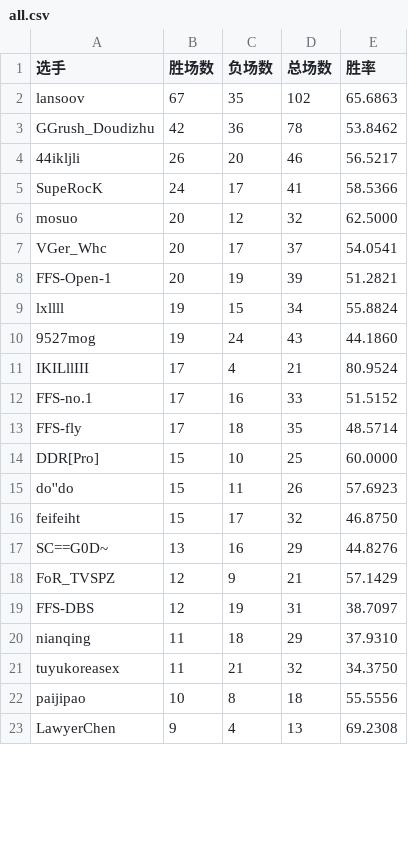
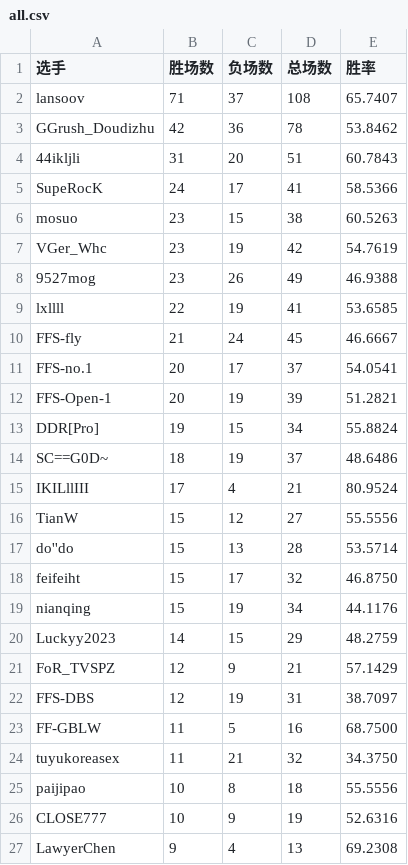
Before and after one commit to GGrush-Doudizhu/GGrush-Doudizhu.github.io, a CSV file: data/all.csv, drawn as a sheet; only a part is shown; the diff covers the shown part only.

```diff
--- a/data/all.csv
+++ b/data/all.csv
@@ -1,23 +1,27 @@
 选手,胜场数,负场数,总场数,胜率
-lansoov,67,35,102,65.6863
+lansoov,71,37,108,65.7407
 GGrush_Doudizhu,42,36,78,53.8462
-44ikljli,26,20,46,56.5217
+44ikljli,31,20,51,60.7843
 SupeRocK,24,17,41,58.5366
-mosuo,20,12,32,62.5000
-VGer_Whc,20,17,37,54.0541
+mosuo,23,15,38,60.5263
+VGer_Whc,23,19,42,54.7619
+9527mog,23,26,49,46.9388
+lxllll,22,19,41,53.6585
+FFS-fly,21,24,45,46.6667
+FFS-no.1,20,17,37,54.0541
 FFS-Open-1,20,19,39,51.2821
-lxllll,19,15,34,55.8824
-9527mog,19,24,43,44.1860
+DDR[Pro],19,15,34,55.8824
+SC==G0D~,18,19,37,48.6486
 IKILllIII,17,4,21,80.9524
-FFS-no.1,17,16,33,51.5152
-FFS-fly,17,18,35,48.5714
-DDR[Pro],15,10,25,60.0000
-do''do,15,11,26,57.6923
+TianW,15,12,27,55.5556
+do''do,15,13,28,53.5714
 feifeiht,15,17,32,46.8750
-SC==G0D~,13,16,29,44.8276
+nianqing,15,19,34,44.1176
+Luckyy2023,14,15,29,48.2759
 FoR_TVSPZ,12,9,21,57.1429
 FFS-DBS,12,19,31,38.7097
-nianqing,11,18,29,37.9310
+FF-GBLW,11,5,16,68.7500
 tuyukoreasex,11,21,32,34.3750
 paijipao,10,8,18,55.5556
+CLOSE777,10,9,19,52.6316
 LawyerChen,9,4,13,69.2308
```
Also changed, not shown: 6 added rows, 9 removed rows and 6 edited cells elsewhere in this file, data/dizhu.csv, data/funong.csv, 4 other files.
